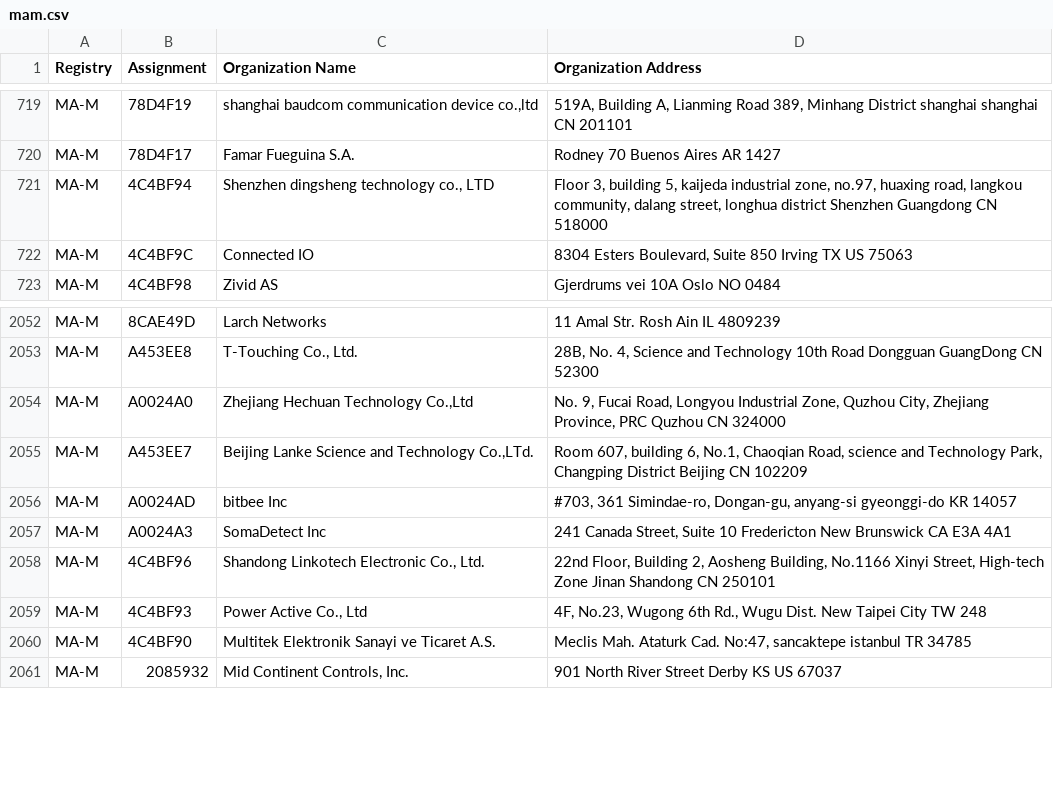
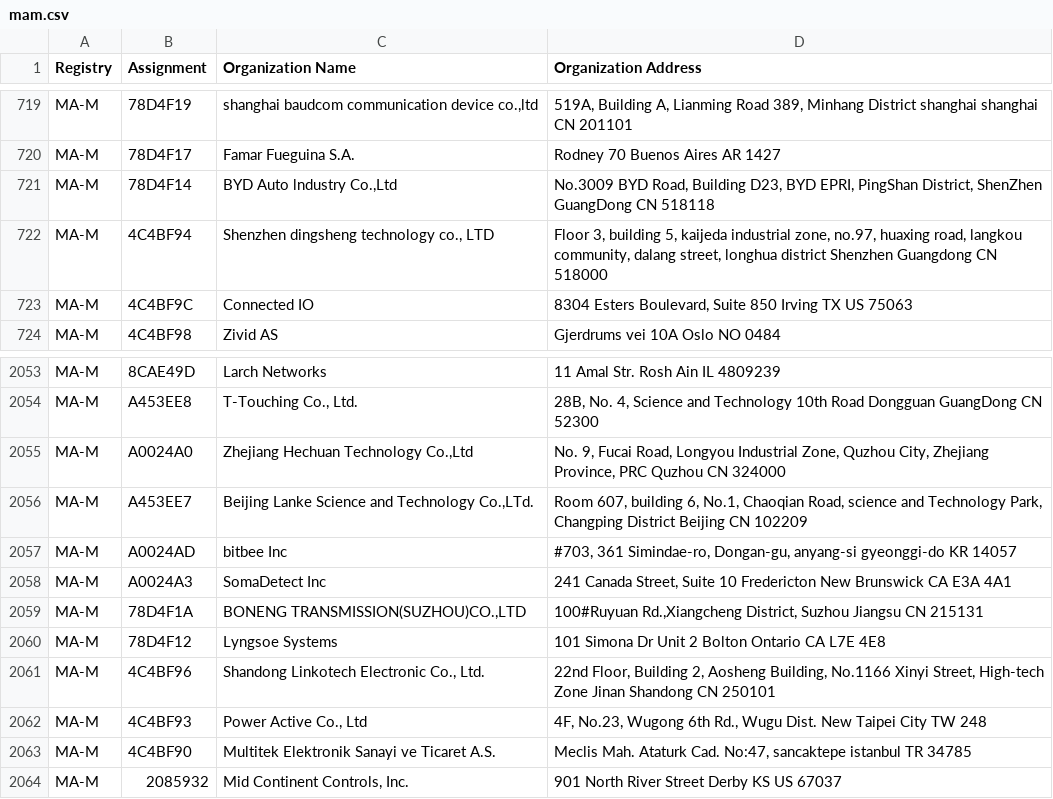
Before and after one commit to hdm/mac-ages, a CSV file: data/ieee/mam.csv, drawn as a sheet; only a part is shown, gaps mark what is left out; the diff names each change by its address in the sheet, - before the commit and + after, or states it on an @@ line.

```diff
--- a/data/ieee/mam.csv
+++ b/data/ieee/mam.csv
+row 721: MA-M | 78D4F14 | BYD Auto lndustry Co.,Ltd | No.3009 BYD Road, Building D23, BYD EPRI, PingShan District, ShenZhen GuangDong CN 518118
+row 2059: MA-M | 78D4F1A | BONENG TRANSMISSION(SUZHOU)CO.,LTD | 100#Ruyuan Rd.,Xiangcheng District, Suzhou Jiangsu CN 215131
+row 2060: MA-M | 78D4F12 | Lyngsoe Systems | 101 Simona Dr Unit 2 Bolton Ontario CA L7E 4E8
```
Also changed, not shown: data/ieee/cid.csv, data/ieee/oui36.csv, 2 other files.
